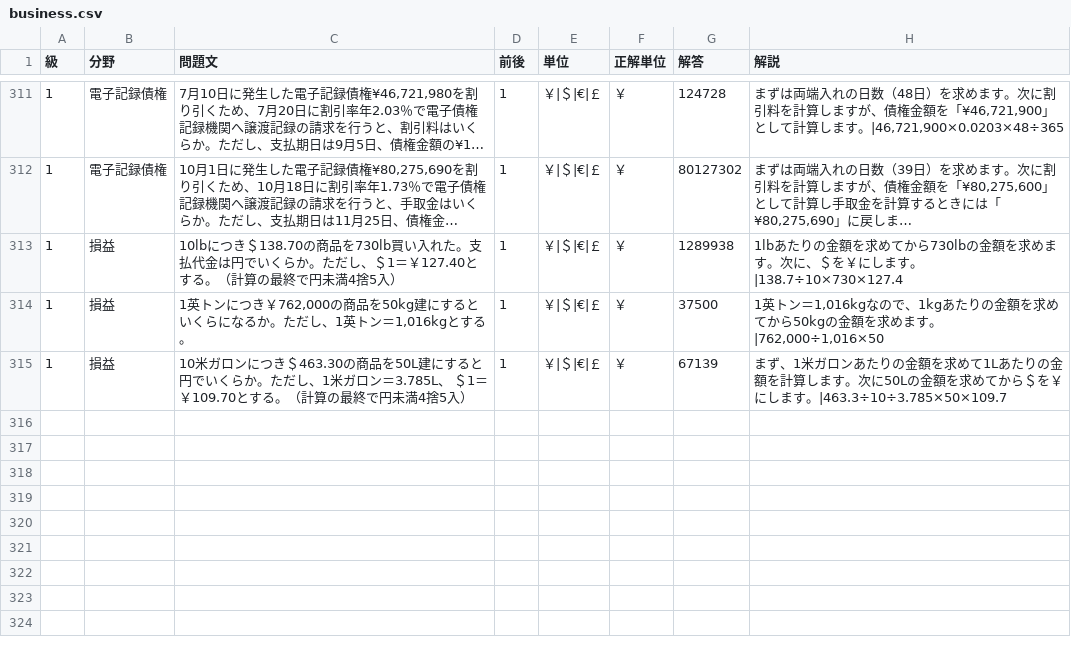
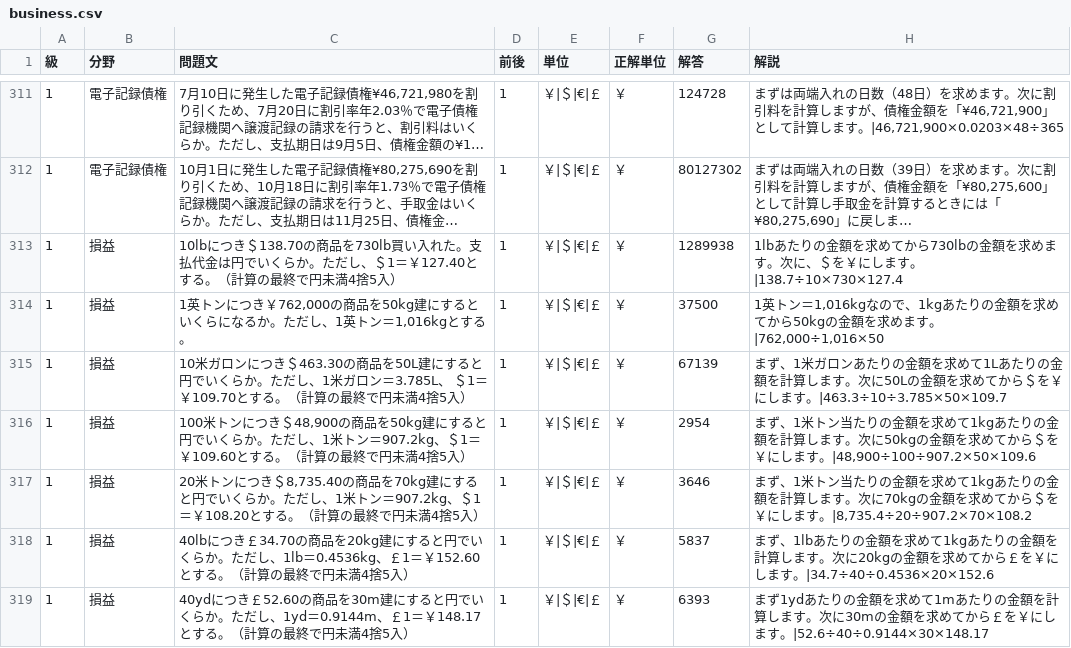
Before and after one commit to hamadaSensei1983/commerce-learning-portal, a CSV file: kentei/keisan/data/business.csv, drawn as a sheet; only a part is shown, gaps mark what is left out; long unchanged cells end in …; the diff names each change by its address in the sheet, - before the commit and + after, or states it on an @@ line.

Commit message:
Add files via upload

```diff
--- a/kentei/keisan/data/business.csv
+++ b/kentei/keisan/data/business.csv
+row 316: 1 | 損益 | 100米トンにつき＄48,900の商品を50kg建にすると円でいくらか。ただし、1米トン＝907.2kg、＄1＝￥109.60とする。（計算の最終で円未満4捨5入） | 1 | ￥|＄|€|￡ | ￥ | 2954 | まず、1米トン当たりの金額を求めて1kgあたりの金額を計算します。次に50kgの金額を求めてから＄を￥にします。|48,900÷100÷907.2×50×109.6
+row 317: 1 | 損益 | 20米トンにつき＄8,735.40の商品を70kg建にすると円でいくらか。ただし、1米トン＝907.2kg、＄1＝￥108.20とする。（計算の最終で円未満4捨5入） | 1 | ￥|＄|€|￡ | ￥ | 3646 | まず、1米トン当たりの金額を求めて1kgあたりの金額を計算します。次に70kgの金額を求めてから＄を￥にします。|8,735.4÷20÷907.2×70×108.2
+row 318: 1 | 損益 | 40lbにつき￡34.70の商品を20kg建にすると円でいくらか。ただし、1lb＝0.4536kg、￡1＝￥152.60とする。（計算の最終で円未満4捨5入） | 1 | ￥|＄|€|￡ | ￥ | 5837 | まず、1lbあたりの金額を求めて1kgあたりの金額を計算します。次に20kgの金額を求めてから￡を￥にします。|34.7÷40÷0.4536×20×152.6
+row 319: 1 | 損益 | 40ydにつき￡52.60の商品を30m建にすると円でいくらか。ただし、1yd＝0.9144m、￡1＝￥148.17とする。（計算の最終で円未満4捨5入） | 1 | ￥|＄|€|￡ | ￥ | 6393 | まず1ydあたりの金額を求めて1mあたりの金額を計算します。次に30mの金額を求めてから￡を￥にします。|52.6÷40÷0.9144×30×148.17
```
